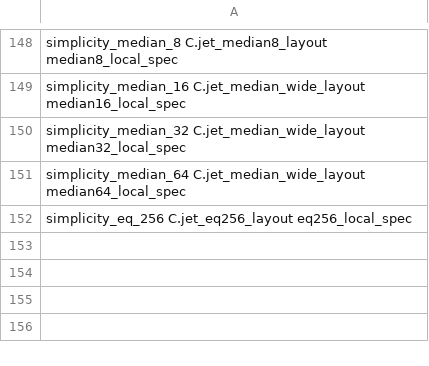
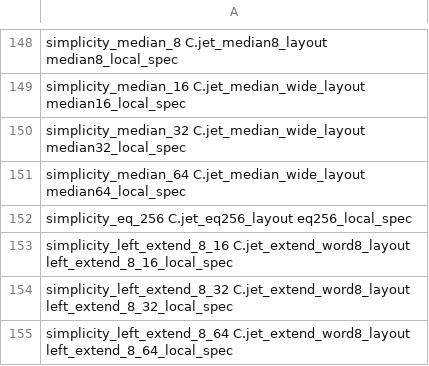
Before and after one commit to brenorb/simplicity, a TSV file: Coq/C/jet_coverage.tsv, drawn as a sheet; only a part is shown, gaps mark what is left out.

Commit message:
feat(coq): prove three canonical byte-input left-extension jets

```diff
--- a/Coq/C/jet_coverage.tsv
+++ b/Coq/C/jet_coverage.tsv
@@ -152 +152,4 @@ simplicity_median_64 C.jet_median_wide_layout median64_local_spec
 simplicity_eq_256 C.jet_eq256_layout eq256_local_spec
+simplicity_left_extend_8_16 C.jet_extend_word8_layout left_extend_8_16_local_spec
+simplicity_left_extend_8_32 C.jet_extend_word8_layout left_extend_8_32_local_spec
+simplicity_left_extend_8_64 C.jet_extend_word8_layout left_extend_8_64_local_spec
```
Also changed, not shown: 11 other files.
